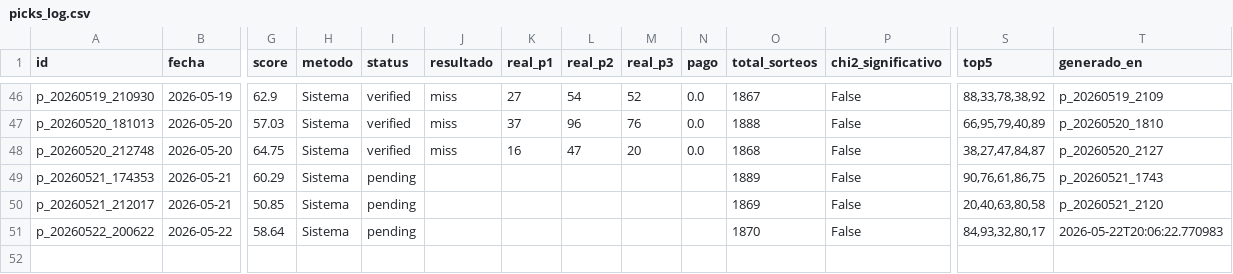
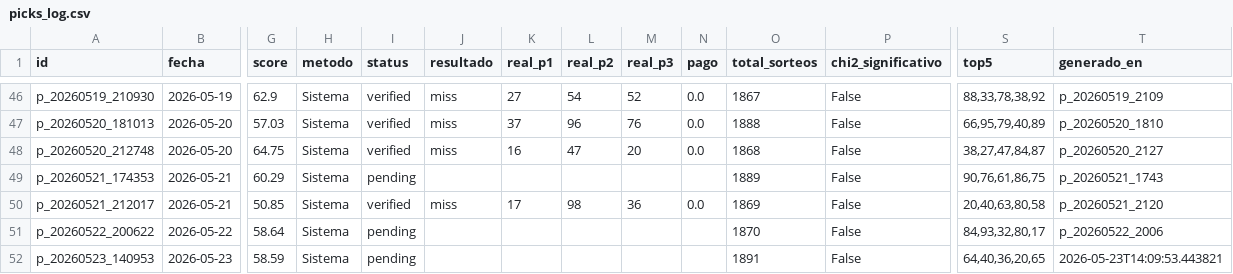
Before and after one commit to carbosota1/CLAUDE-L-NACIONAL, a CSV file: data/picks_log.csv, drawn as a sheet; only a part is shown, gaps mark what is left out; rows hold the shown columns only; the diff names each change by its address in the sheet, - before the commit and + after, or states it on an @@ line.

```diff
--- a/data/picks_log.csv
+++ b/data/picks_log.csv
-I50 (status): pending
+I50 (status): verified
-J50 (resultado): (empty)
+J50 (resultado): miss
-K50 (real_p1): (empty)
+K50 (real_p1): 17
-L50 (real_p2): (empty)
+L50 (real_p2): 98
-M50 (real_p3): (empty)
+M50 (real_p3): 36
-N50 (pago): (empty)
+N50 (pago): 0.0
-T51 (generado_en): 2026-05-22T20:06:22.770983
+T51 (generado_en): p_20260522_2006
+row 52: p_20260523_140953 | 2026-05-23 | 58.59 | Sistema | pending |  |  |  |  |  | 1891 | False | 64,40,36,20,65 | 2026-05-23T14:09:53.443821
```
Also changed, not shown: data/performance.csv, 2 other files.
